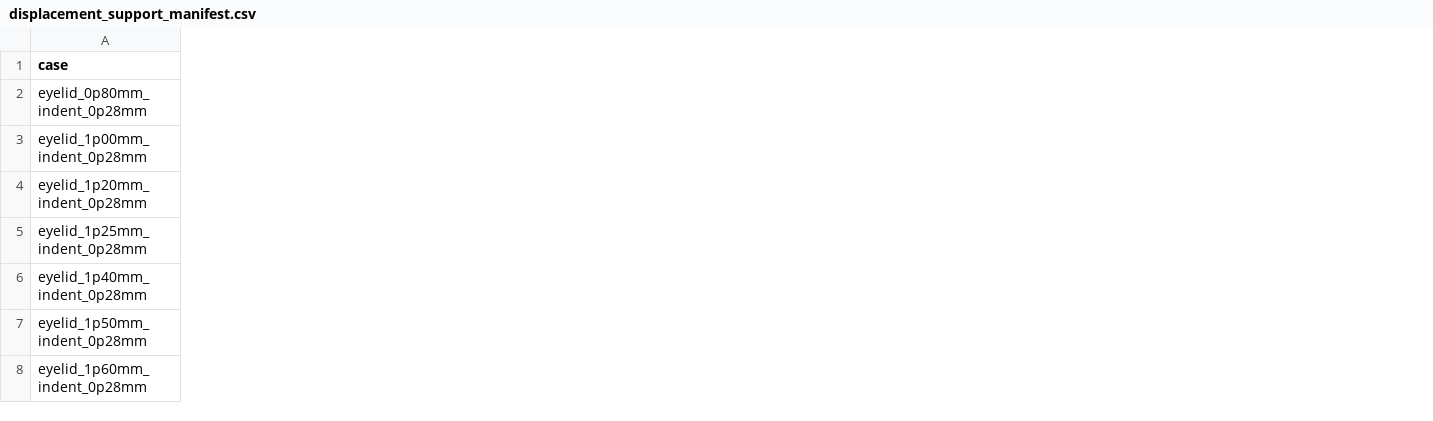
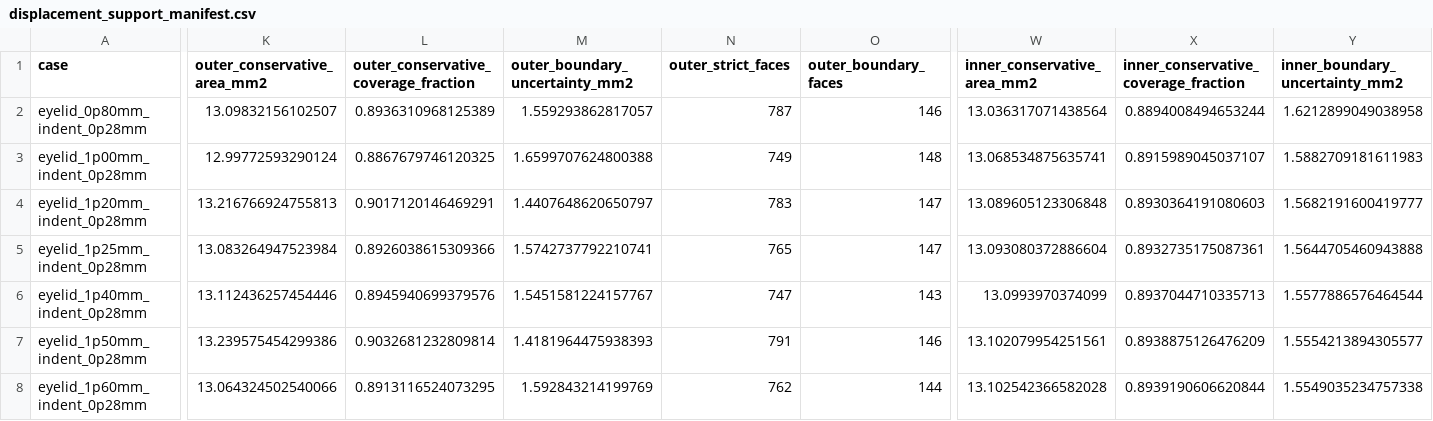
Before and after one commit to 12sqawdwq/ANSYS_simulation_IOP, a CSV file: thick/figures/fe_sweep_indent_0p28/displacement_support/displacement_support_manifest.csv, drawn as a sheet; only a part is shown, gaps mark what is left out; the diff covers the shown part only; the diff names each change by its address in the sheet, - before the commit and + after, or states it on an @@ line.

```diff
--- a/thick/figures/fe_sweep_indent_0p28/displacement_support/displacement_support_manifest.csv
+++ b/thick/figures/fe_sweep_indent_0p28/displacement_support/displacement_support_manifest.csv
+column K (outer_conservative_area_mm2), rows 2-8: 13.09832156102507 | 12.99772593290124 | 13.216766924755813 | 13.083264947523984 | 13.112436257454446 | 13.239575454299386 | 13.064324502540066
+column L, rows 1-8: outer_conservative_coverage_fraction | 0.8936310968125389 | 0.8867679746120325 | 0.9017120146469291 | 0.8926038615309366 | 0.8945940699379576 | 0.9032681232809814 | 0.8913116524073295
+column M (outer_boundary_uncertainty_mm2), rows 2-8: 1.559293862817057 | 1.6599707624800388 | 1.4407648620650797 | 1.5742737792210741 | 1.5451581224157767 | 1.4181964475938393 | 1.592843214199769
+column N (outer_strict_faces), rows 2-8: 787 | 749 | 783 | 765 | 747 | 791 | 762
+column O (outer_boundary_faces), rows 2-8: 146 | 148 | 147 | 147 | 143 | 146 | 144
+column W (inner_conservative_area_mm2), rows 2-8: 13.036317071438564 | 13.068534875635741 | 13.089605123306848 | 13.093080372886604 | 13.0993970374099 | 13.102079954251561 | 13.102542366582028
+column X, rows 1-8: inner_conservative_coverage_fraction | 0.8894008494653244 | 0.8915989045037107 | 0.8930364191080603 | 0.8932735175087361 | 0.8937044710335713 | 0.8938875126476209 | 0.8939190606620844
+column Y (inner_boundary_uncertainty_mm2), rows 2-8: 1.6212899049038958 | 1.5882709181611983 | 1.5682191600419777 | 1.5644705460943888 | 1.5577886576464544 | 1.5554213894305577 | 1.5549035234757338
```
Also changed, not shown: 2 added columns elsewhere in this file, thick/figures/fe_sweep_indent_0p28/inner_pressure_area/inner_pressure_area_candidate.csv, thick/figures/fe_sweep_indent_0p28/inner_pressure_area/inner_pressure_area_sensitivity.csv, 9 other files.
